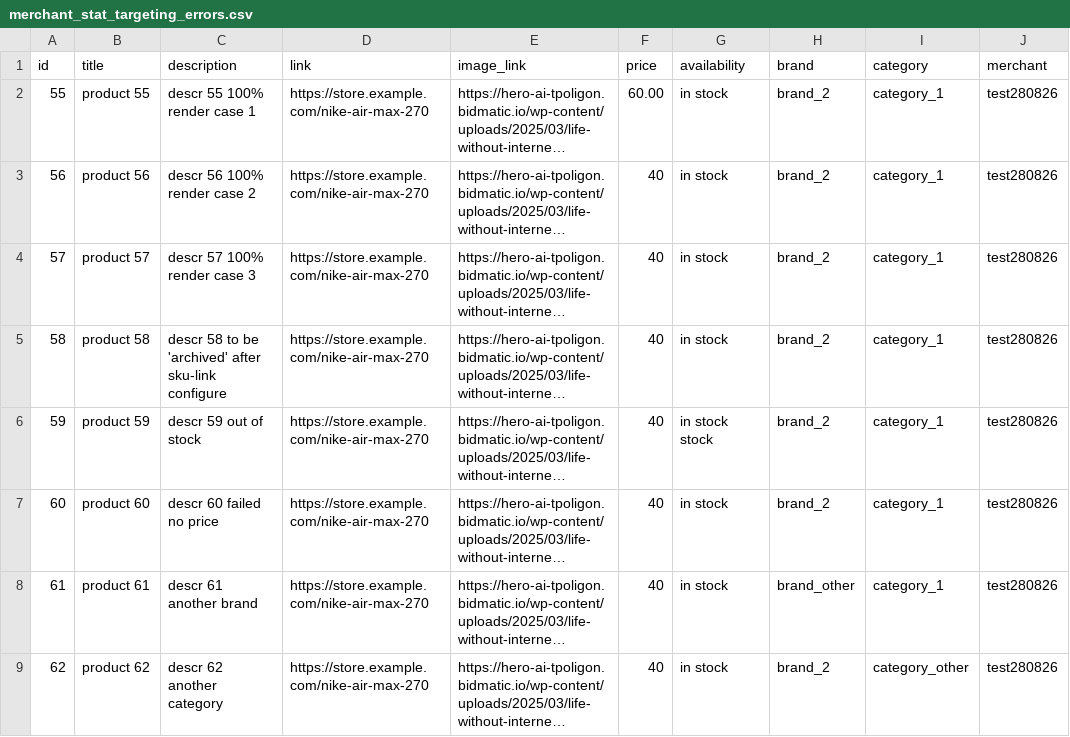
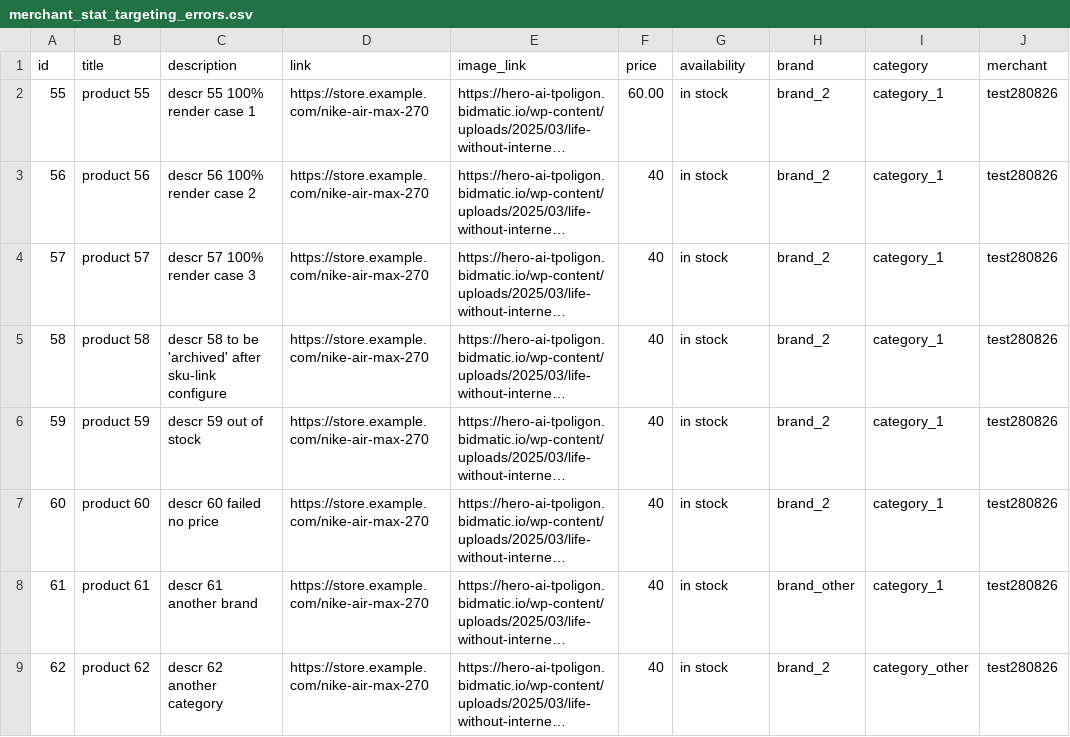
Before and after one commit to melnichenkoroman95-hue/some_test_feed, a CSV file: merchant_stat_targeting_errors.csv, drawn as a sheet; only a part is shown; long unchanged cells end in …; the diff names each change by its address in the sheet, - before the commit and + after, or states it on an @@ line.

Commit message:
Update merchant_stat_targeting_errors.csv

```diff
--- a/merchant_stat_targeting_errors.csv
+++ b/merchant_stat_targeting_errors.csv
-G6 (availability): in stock stock
+G6 (availability): in stock
```
